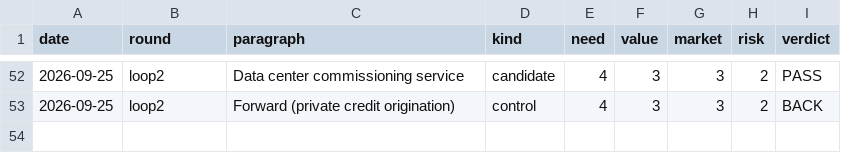
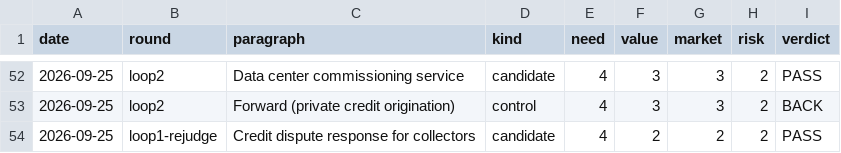
Before and after one commit to veer-sanyal/bdm-venture-concept, a CSV file: scores.csv, drawn as a sheet; only a part is shown, gaps mark what is left out.

```diff
--- a/scores.csv
+++ b/scores.csv
@@ -53 +53,2 @@ date,round,paragraph,kind,need,value,market,risk,verdict
 2026-09-25,loop2,Forward (private credit origination),control,4,3,3,2,BACK
+2026-09-25,loop1-rejudge,Credit dispute response for collectors,candidate,4,2,2,2,PASS
```
Also changed, not shown: 1 other file.
